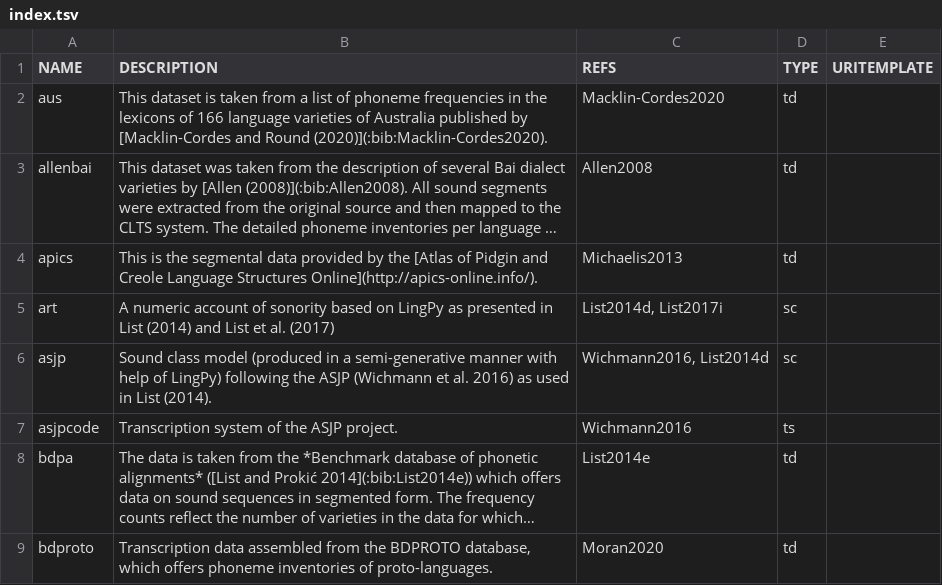
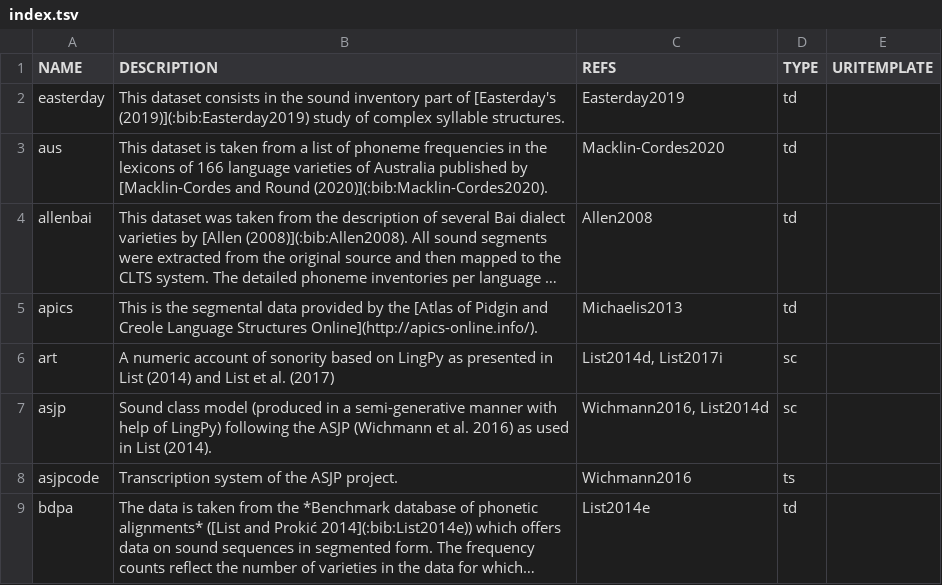
Before and after one commit to cldf-clts/clts, a TSV file: sources/index.tsv, drawn as a sheet; only a part is shown; the shorter side is filled out with more unchanged rows; long unchanged cells end in …; the diff names each change by its address in the sheet, - before the commit and + after, or states it on an @@ line.

```diff
--- a/sources/index.tsv
+++ b/sources/index.tsv
+row 2: easterday | This dataset consists in the sound inventory part of [Easterday's (2019)](:bib:Easterday2019) study of complex syllable structures. | Easterday2019 | td
```
Also changed, not shown: pkg/transcriptionsystems/bipa/consonants.tsv, 2 other files.
